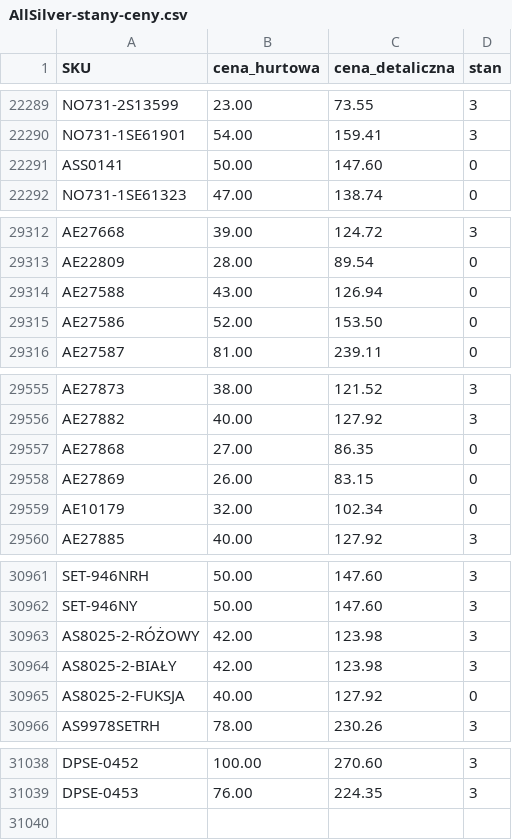
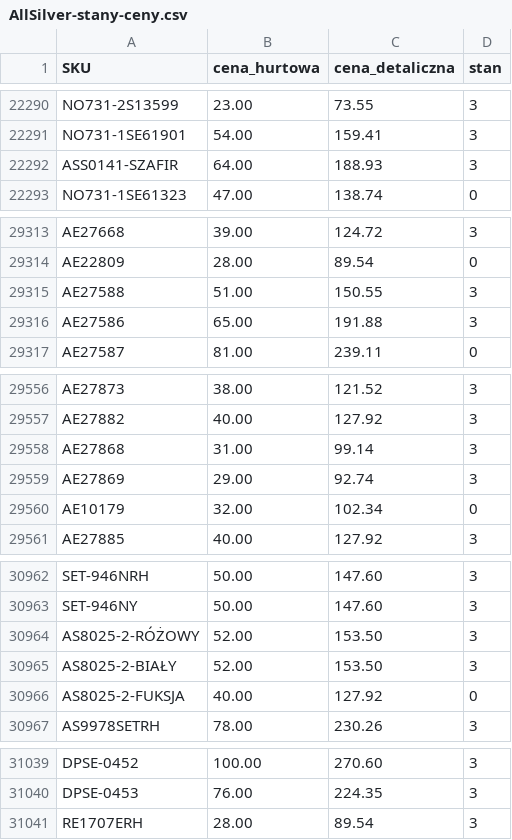
Before and after one commit to G-LOVRIN/AllSilver-CSV, a CSV file: AllSilver-stany-ceny.csv, drawn as a sheet; only a part is shown, gaps mark what is left out; the diff covers the shown part only.

```diff
--- a/AllSilver-stany-ceny.csv
+++ b/AllSilver-stany-ceny.csv
@@ -22290,3 +22291,3 @@ NO731-2S13599,23.00,73.55,3
 NO731-1SE61901,54.00,159.41,3
-ASS0141,50.00,147.60,0
+ASS0141-SZAFIR,64.00,188.93,3
 NO731-1SE61323,47.00,138.74,0
@@ -29313,4 +29314,4 @@ AE27668,39.00,124.72,3
 AE22809,28.00,89.54,0
-AE27588,43.00,126.94,0
-AE27586,52.00,153.50,0
+AE27588,51.00,150.55,3
+AE27586,65.00,191.88,3
 AE27587,81.00,239.11,0
@@ -29556,4 +29557,4 @@ AE27873,38.00,121.52,3
 AE27882,40.00,127.92,3
-AE27868,27.00,86.35,0
-AE27869,26.00,83.15,0
+AE27868,31.00,99.14,3
+AE27869,29.00,92.74,3
 AE10179,32.00,102.34,0
@@ -30962,4 +30963,4 @@ SET-946NRH,50.00,147.60,3
 SET-946NY,50.00,147.60,3
-AS8025-2-RÓŻOWY,42.00,123.98,3
-AS8025-2-BIAŁY,42.00,123.98,3
+AS8025-2-RÓŻOWY,52.00,153.50,3
+AS8025-2-BIAŁY,52.00,153.50,3
 AS8025-2-FUKSJA,40.00,127.92,0
@@ -31039 +31040,2 @@ DPSE-0452,100.00,270.60,3
 DPSE-0453,76.00,224.35,3
+RE1707ERH,28.00,89.54,3
```
Also changed, not shown: 14 added rows, 13 removed rows, 6 moved rows and 42 edited cells elsewhere in this file, 2 other files.
